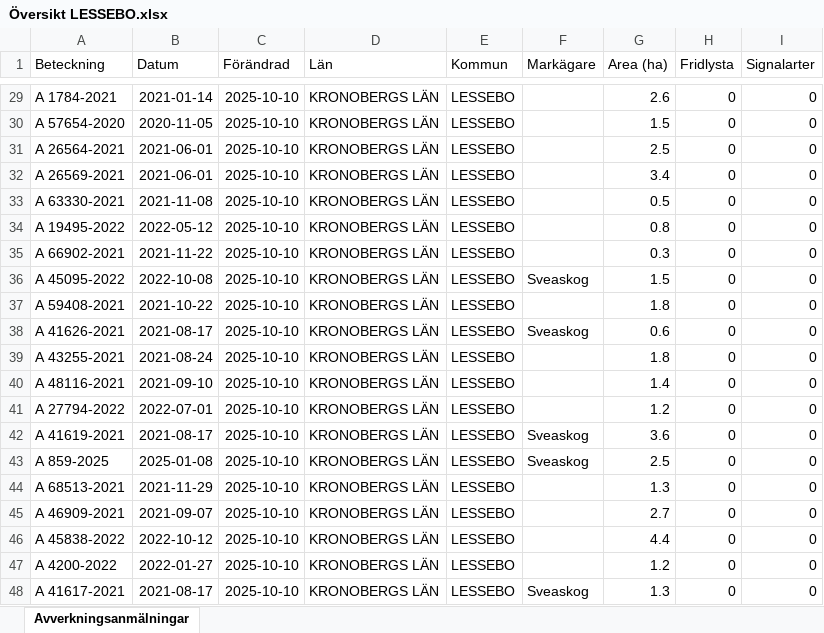
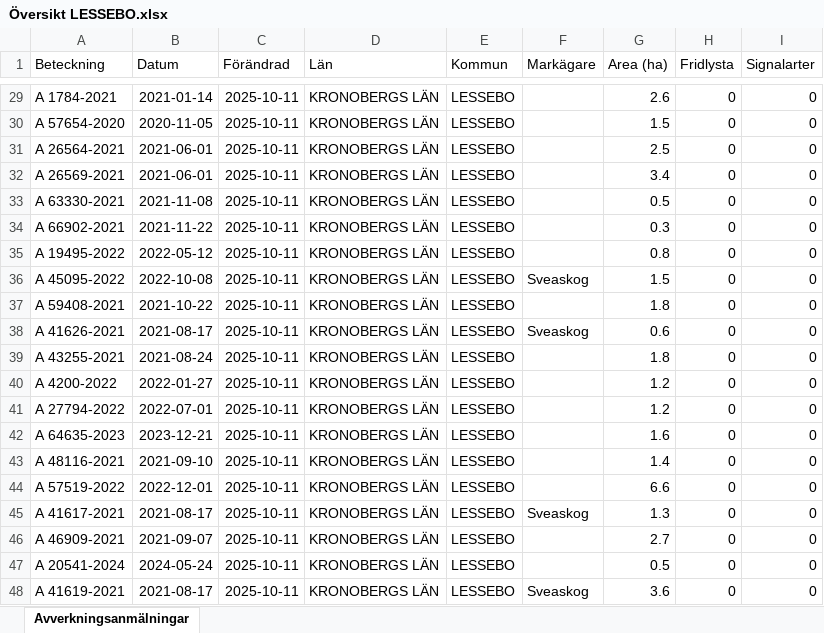
Before and after one commit to klasma/Logging_0761, an Excel workbook: Översikt LESSEBO.xlsx, sheet Avverkningsanmälningar, drawn as a sheet; only a part is shown, gaps mark what is left out; values as stored, in another font and other column widths than the file's, no borders; the diff covers the shown part only; the diff names each change by its address in the sheet, - before the commit and + after, or states it on an @@ line.

```diff
--- a/Översikt LESSEBO.xlsx (sheet Avverkningsanmälningar)
+++ b/Översikt LESSEBO.xlsx (sheet Avverkningsanmälningar)
-C29:C48 (Förändrad): 2025-10-10
+C29:C48 (Förändrad): 2025-10-11
-A34 (Beteckning): A 19495-2022
+A34 (Beteckning): A 66902-2021
-B34 (Datum): 2022-05-12
+B34 (Datum): 2021-11-22
-G34 (Area (ha)): 0.8
+G34 (Area (ha)): 0.3
-A35 (Beteckning): A 66902-2021
+A35 (Beteckning): A 19495-2022
-B35 (Datum): 2021-11-22
+B35 (Datum): 2022-05-12
-G35 (Area (ha)): 0.3
+G35 (Area (ha)): 0.8
-A40 (Beteckning): A 48116-2021
+A40 (Beteckning): A 4200-2022
-B40 (Datum): 2021-09-10
+B40 (Datum): 2022-01-27
-G40 (Area (ha)): 1.4
+G40 (Area (ha)): 1.2
-A42 (Beteckning): A 41619-2021
+A42 (Beteckning): A 64635-2023
-B42 (Datum): 2021-08-17
+B42 (Datum): 2023-12-21
-F42:F43 (Markägare): Sveaskog
+F42:F43 (Markägare): (empty)
-G42 (Area (ha)): 3.6
+G42 (Area (ha)): 1.6
-A43 (Beteckning): A 859-2025
+A43 (Beteckning): A 48116-2021
-B43 (Datum): 2025-01-08
+B43 (Datum): 2021-09-10
-G43 (Area (ha)): 2.5
+G43 (Area (ha)): 1.4
-A44 (Beteckning): A 68513-2021
+A44 (Beteckning): A 57519-2022
-B44 (Datum): 2021-11-29
+B44 (Datum): 2022-12-01
-G44 (Area (ha)): 1.3
+G44 (Area (ha)): 6.6
-A45 (Beteckning): A 46909-2021
+A45 (Beteckning): A 41617-2021
-B45 (Datum): 2021-09-07
+B45 (Datum): 2021-08-17
-F45 (Markägare): (empty)
+F45 (Markägare): Sveaskog
-G45 (Area (ha)): 2.7
+G45 (Area (ha)): 1.3
-A46 (Beteckning): A 45838-2022
+A46 (Beteckning): A 46909-2021
-B46 (Datum): 2022-10-12
+B46 (Datum): 2021-09-07
-G46 (Area (ha)): 4.4
+G46 (Area (ha)): 2.7
-A47 (Beteckning): A 4200-2022
+A47 (Beteckning): A 20541-2024
-B47 (Datum): 2022-01-27
+B47 (Datum): 2024-05-24
-G47 (Area (ha)): 1.2
+G47 (Area (ha)): 0.5
-A48 (Beteckning): A 41617-2021
+A48 (Beteckning): A 41619-2021
-G48 (Area (ha)): 1.3
+G48 (Area (ha)): 3.6
```
Also changed, not shown: 1064 edited cells elsewhere in this sheet, artfynd/A 18959-2021 artfynd.xlsx, artfynd/A 18960-2021 artfynd.xlsx, 20 other files.
